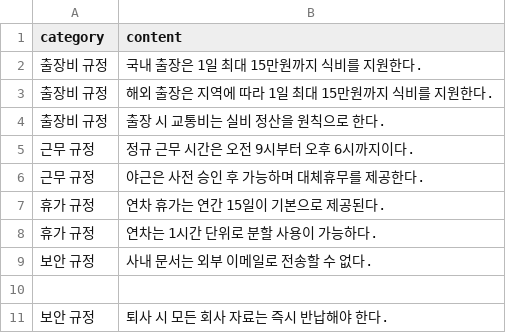
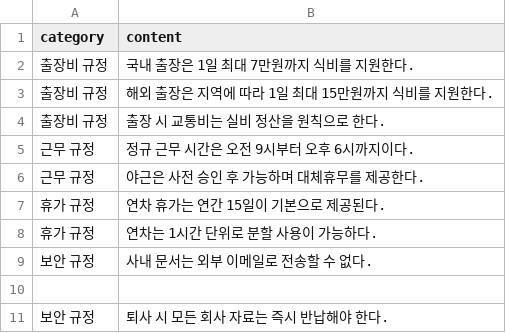
Before and after one commit to enue1211/rag, a CSV file: origin/company_manual.csv, drawn as a sheet.

Commit message:
Update domestic travel expense policy in manual

```diff
--- a/origin/company_manual.csv
+++ b/origin/company_manual.csv
@@ -1,3 +1,3 @@
 category,content
-출장비 규정,국내 출장은 1일 최대 15만원까지 식비를 지원한다.
+출장비 규정,국내 출장은 1일 최대 7만원까지 식비를 지원한다.
 출장비 규정,해외 출장은 지역에 따라 1일 최대 15만원까지 식비를 지원한다.
```
